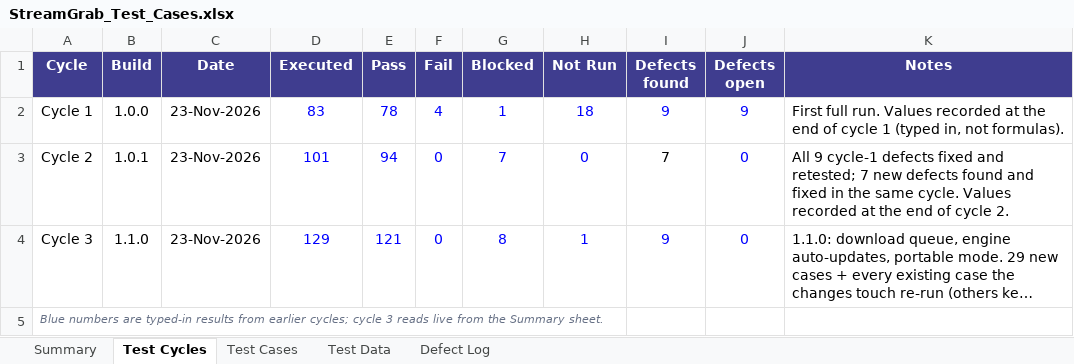
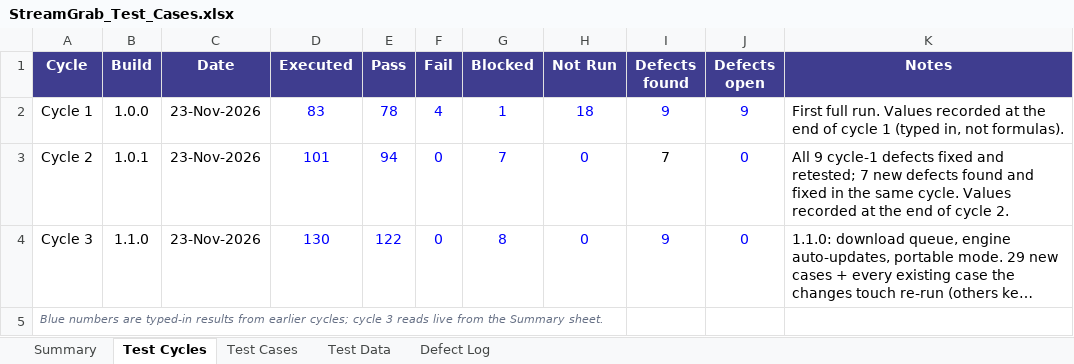
Before and after one commit to Wafic2004/StreamGrab, an Excel workbook: docs/StreamGrab_Test_Cases.xlsx, sheet Test Cycles, drawn as a sheet; long unchanged cells end in …; values as stored, in another font and other column widths than the file's, no borders; the diff names each change by its address in the sheet, - before the commit and + after, or states it on an @@ line.

```diff
--- a/docs/StreamGrab_Test_Cases.xlsx (sheet Test Cycles)
+++ b/docs/StreamGrab_Test_Cases.xlsx (sheet Test Cycles)
-D4 (Executed): 129
+D4 (Executed): 130
-E4 (Pass): 121
+E4 (Pass): 122
-H4 (Not Run): 1
+H4 (Not Run): 0
```
Also changed, not shown: sheet Summary, sheet Test Cases, 1 other file.
